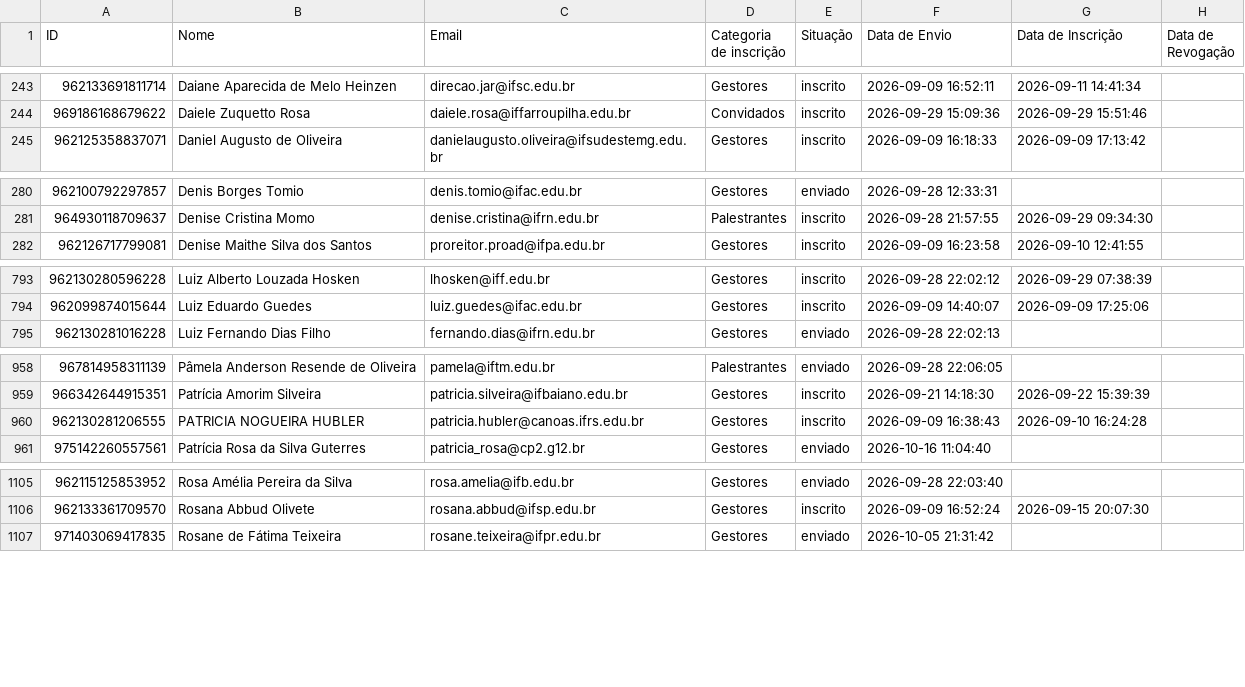
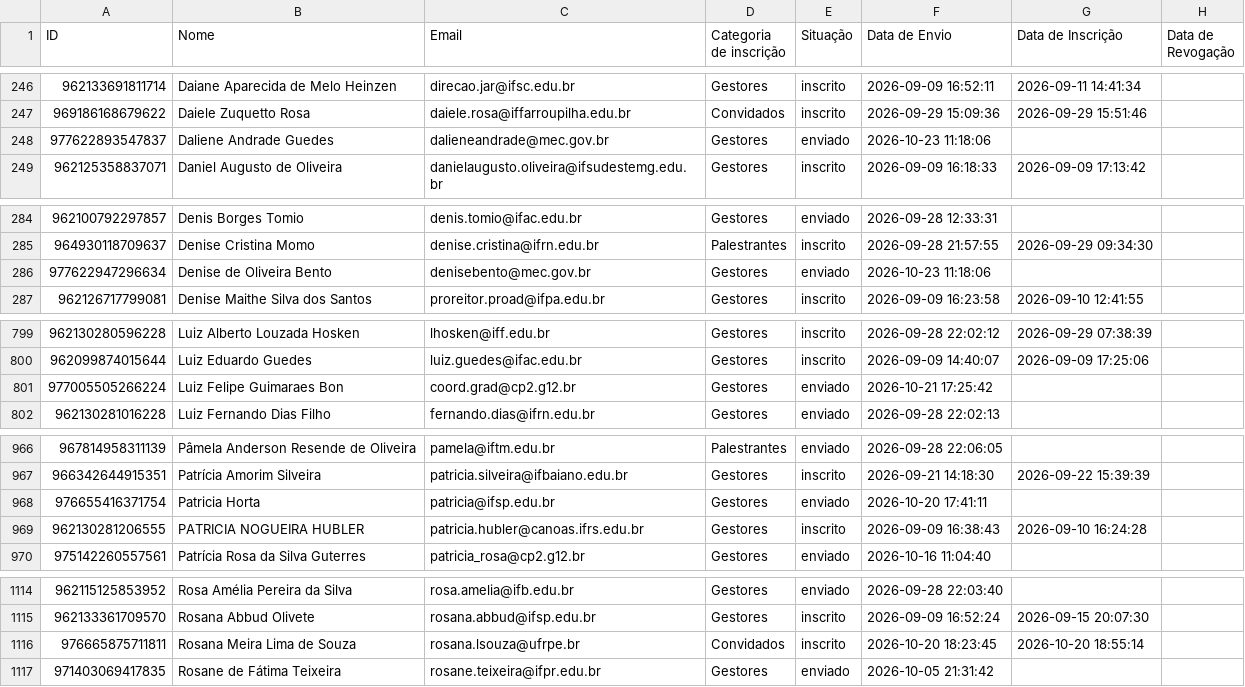
Before and after one commit to arthurgx/dashboard_inscricoes_reditec, a CSV file: convidados.csv, drawn as a sheet; only a part is shown, gaps mark what is left out; the diff covers the shown part only.

```diff
--- a/convidados.csv
+++ b/convidados.csv
@@ -244,2 +247,3 @@ ID;Nome;Email;"Categoria de inscrição";Situação;"Data de Envio";"Data de Ins
 969186168679622;"Daiele Zuquetto Rosa";daiele.rosa@iffarroupilha.edu.br;Convidados;inscrito;"2026-09-29 15:09:36";"2026-09-29 15:51:46";
+977622893547837;"Daliene Andrade Guedes";dalieneandrade@mec.gov.br;Gestores;enviado;"2026-10-23 11:18:06";;
 962125358837071;"Daniel Augusto de Oliveira";danielaugusto.oliveira@ifsudestemg.edu.br;Gestores;inscrito;"2026-09-09 16:18:33";"2026-09-09 17:13:42";
@@ -281,2 +285,3 @@ ID;Nome;Email;"Categoria de inscrição";Situação;"Data de Envio";"Data de Ins
 964930118709637;"Denise Cristina Momo";denise.cristina@ifrn.edu.br;Palestrantes;inscrito;"2026-09-28 21:57:55";"2026-09-29 09:34:30";
+977622947296634;"Denise de Oliveira Bento";denisebento@mec.gov.br;Gestores;enviado;"2026-10-23 11:18:06";;
 962126717799081;"Denise Maithe Silva dos Santos";proreitor.proad@ifpa.edu.br;Gestores;inscrito;"2026-09-09 16:23:58";"2026-09-10 12:41:55";
@@ -794,2 +800,3 @@ ID;Nome;Email;"Categoria de inscrição";Situação;"Data de Envio";"Data de Ins
 962099874015644;"Luiz Eduardo Guedes";luiz.guedes@ifac.edu.br;Gestores;inscrito;"2026-09-09 14:40:07";"2026-09-09 17:25:06";
+977005505266224;"Luiz Felipe Guimaraes Bon";coord.grad@cp2.g12.br;Gestores;enviado;"2026-10-21 17:25:42";;
 962130281016228;"Luiz Fernando Dias Filho";fernando.dias@ifrn.edu.br;Gestores;enviado;"2026-09-28 22:02:13";;
@@ -959,2 +967,3 @@ ID;Nome;Email;"Categoria de inscrição";Situação;"Data de Envio";"Data de Ins
 966342644915351;"Patrícia Amorim Silveira";patricia.silveira@ifbaiano.edu.br;Gestores;inscrito;"2026-09-21 14:18:30";"2026-09-22 15:39:39";
+976655416371754;"Patricia Horta";patricia@ifsp.edu.br;Gestores;enviado;"2026-10-20 17:41:11";;
 962130281206555;"PATRICIA NOGUEIRA HUBLER";patricia.hubler@canoas.ifrs.edu.br;Gestores;inscrito;"2026-09-09 16:38:43";"2026-09-10 16:24:28";
@@ -1106,2 +1115,3 @@ ID;Nome;Email;"Categoria de inscrição";Situação;"Data de Envio";"Data de Ins
 962133361709570;"Rosana Abbud Olivete";rosana.abbud@ifsp.edu.br;Gestores;inscrito;"2026-09-09 16:52:24";"2026-09-15 20:07:30";
+976665875711811;"Rosana Meira Lima de Souza";rosana.lsouza@ufrpe.br;Convidados;inscrito;"2026-10-20 18:23:45";"2026-10-20 18:55:14";
 971403069417835;"Rosane  de Fátima Teixeira";rosane.teixeira@ifpr.edu.br;Gestores;enviado;"2026-10-05 21:31:42";;
```
Also changed, not shown: 5 added rows and 24 edited cells elsewhere in this file, 1 other file.
